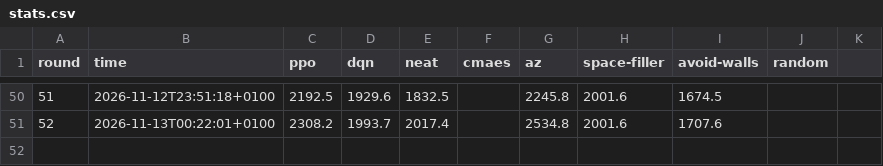
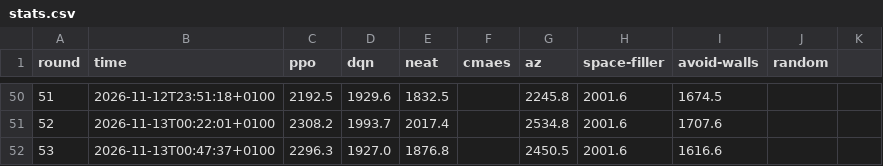
Before and after one commit to JCA374/tron-tournament, a CSV file: runs/tournament/stats.csv, drawn as a sheet; only a part is shown, gaps mark what is left out.

```diff
--- a/runs/tournament/stats.csv
+++ b/runs/tournament/stats.csv
@@ -51 +51,2 @@ round,time,ppo,dqn,neat,cmaes,az,space-filler,avoid-walls,random
 52,2026-11-13T00:22:01+0100,2308.2,1993.7,2017.4,,2534.8,2001.6,1707.6,,
+53,2026-11-13T00:47:37+0100,2296.3,1927.0,1876.8,,2450.5,2001.6,1616.6,,
```
Also changed, not shown: 13 other files.
